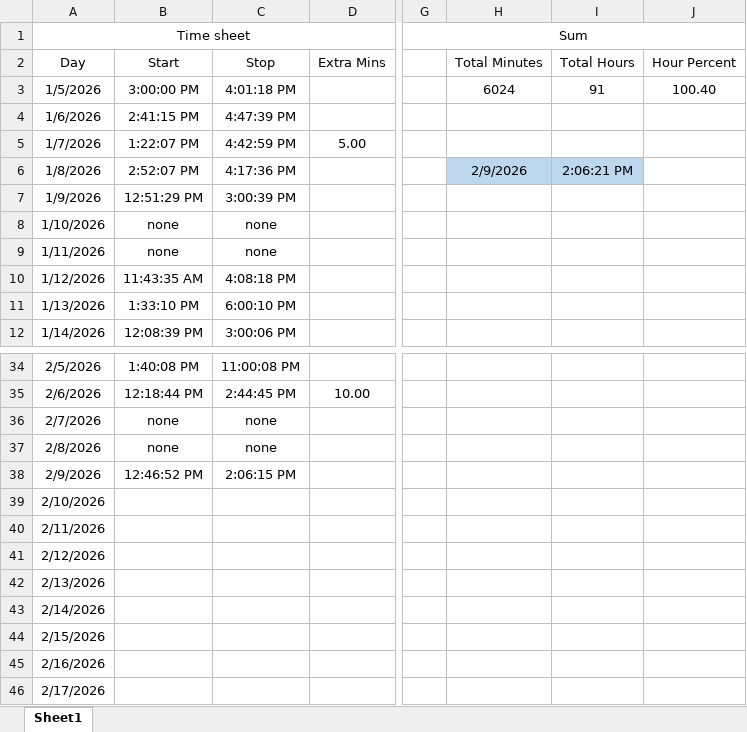
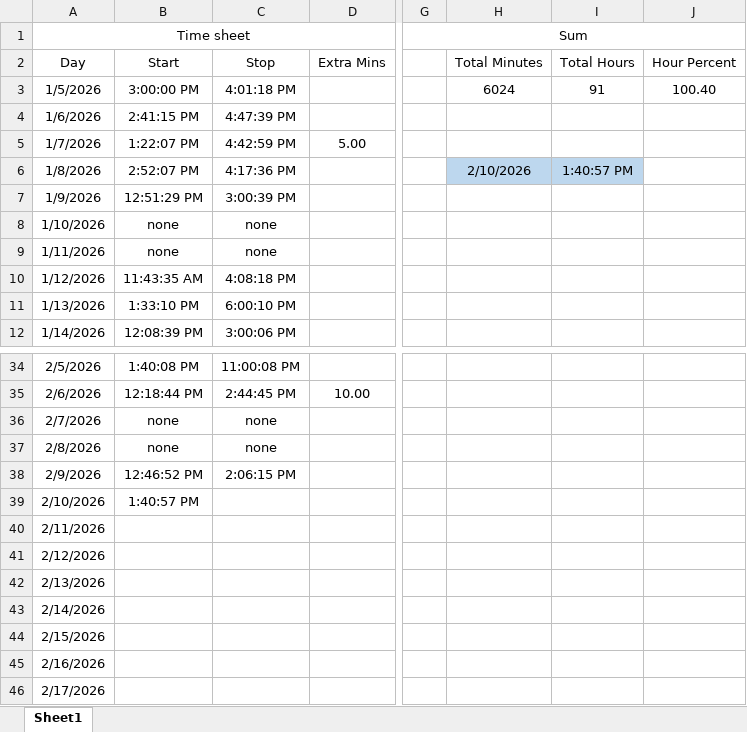
Before and after one commit to supertrey2004/Secure-Multi-Layer-Network-Project---Capstone, an Excel workbook: Baseline_docs/Time Sheet.xlsx, sheet Sheet1, drawn as a sheet; only a part is shown, gaps mark what is left out; values as stored, in another font and other column widths than the file's, no borders; table styles not drawn; the diff names each change by its address in the sheet, - before the commit and + after, or states it on an @@ line.

```diff
--- a/Baseline_docs/Time Sheet.xlsx (sheet Sheet1)
+++ b/Baseline_docs/Time Sheet.xlsx (sheet Sheet1)
-H6 (Total Minutes): 2/9/2026
+H6 (Total Minutes): 2/10/2026
-I6 (Total Hours): 2:06:21 PM
+I6 (Total Hours): 1:40:57 PM
-B39 (Start): (empty)
+B39 (Start): 1:40:57 PM
```
Also changed, not shown: 1 other file.
